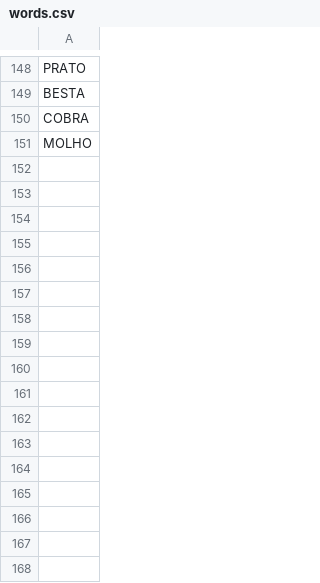
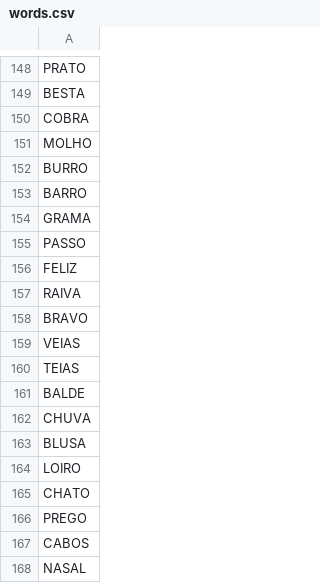
Before and after one commit to HeyLavenderBee/termo-py, a CSV file: words.csv, drawn as a sheet; only a part is shown, gaps mark what is left out.

```diff
--- a/words.csv
+++ b/words.csv
@@ -151 +151,18 @@ COBRA
 MOLHO
+BURRO
+BARRO
+GRAMA
+PASSO
+FELIZ
+RAIVA
+BRAVO
+VEIAS
+TEIAS
+BALDE
+CHUVA
+BLUSA
+LOIRO
+CHATO
+PREGO
+CABOS
+NASAL
```
Also changed, not shown: 1 other file.
